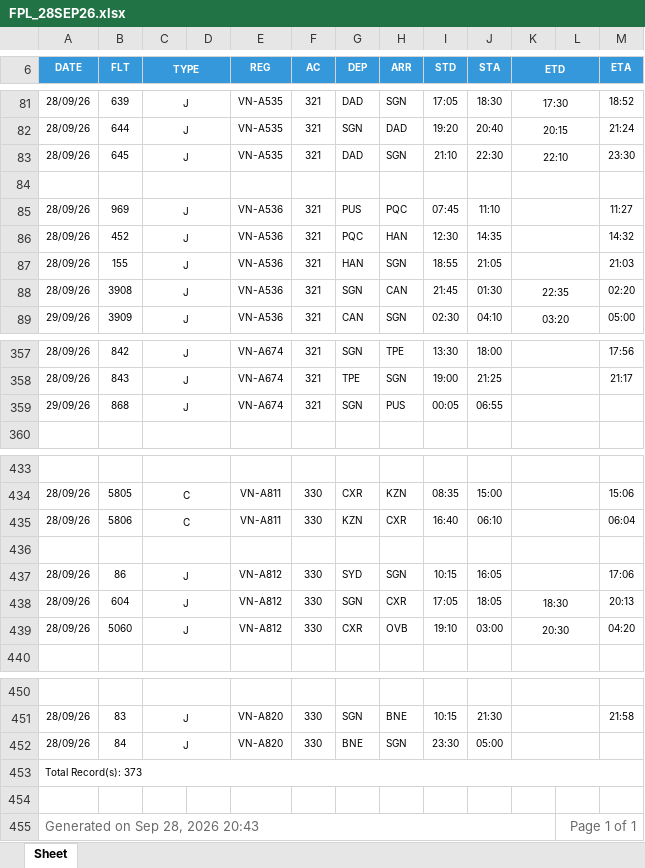
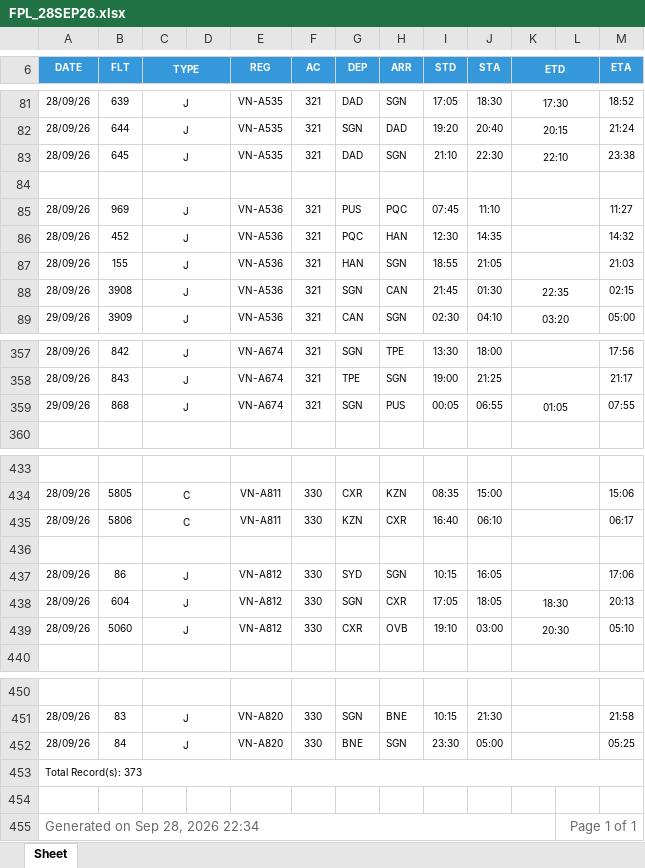
Before and after one commit to tlgsvj/lc, an Excel workbook: Data/FlightPlan/FPL_28SEP26.xlsx, sheet Sheet, drawn as a sheet; only a part is shown, gaps mark what is left out; values as stored, in another font and other column widths than the file's, no borders; charts and pictures not drawn; the diff covers the shown part only; the diff names each change by its address in the sheet, - before the commit and + after, or states it on an @@ line.

Commit message:
Update FPL_28SEP26.xlsx

```diff
--- a/Data/FlightPlan/FPL_28SEP26.xlsx (sheet Sheet)
+++ b/Data/FlightPlan/FPL_28SEP26.xlsx (sheet Sheet)
-M83 (ETA): 23:30
+M83 (ETA): 23:38
-M88 (ETA): 02:20
+M88 (ETA): 02:15
-K359 (ETD): (empty)
+K359 (ETD): 01:05
-M359 (ETA): (empty)
+M359 (ETA): 07:55
-M435 (ETA): 06:04
+M435 (ETA): 06:17
-M439 (ETA): 04:20
+M439 (ETA): 05:10
-M452 (ETA): (empty)
+M452 (ETA): 05:25
-A455 (DATE): Generated on Sep 28, 2026 20:43
+A455 (DATE): Generated on Sep 28, 2026 22:34
```
Also changed, not shown: 22 edited cells elsewhere in this sheet.
